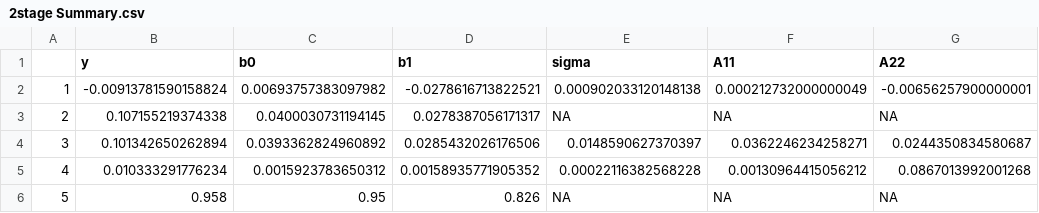
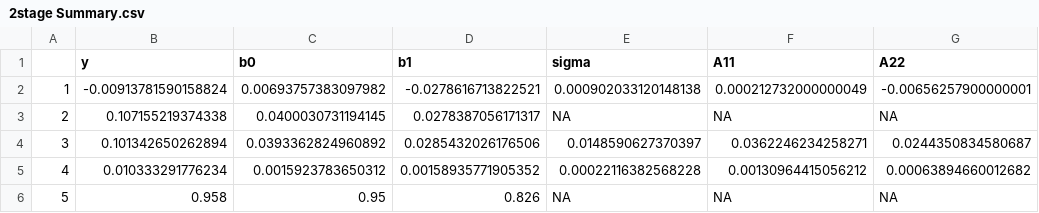
Before and after one commit to samantha-bothwell/BIOS7721_FinalProject, a CSV file: Data/2stage Summary.csv, drawn as a sheet.

```diff
--- a/Data/2stage Summary.csv
+++ b/Data/2stage Summary.csv
@@ -4,3 +4,3 @@
 "3",0.101342650262894,0.0393362824960892,0.0285432026176506,0.0148590627370397,0.0362246234258271,0.0244350834580687
-"4",0.010333291776234,0.0015923783650312,0.00158935771905352,0.00022116382568228,0.00130964415056212,0.0867013992001268
+"4",0.010333291776234,0.0015923783650312,0.00158935771905352,0.00022116382568228,0.00130964415056212,0.00063894660012682
 "5",0.958,0.95,0.826,NA,NA,NA
```
Also changed, not shown: Data/Joint Summary.csv, 3 other files.
